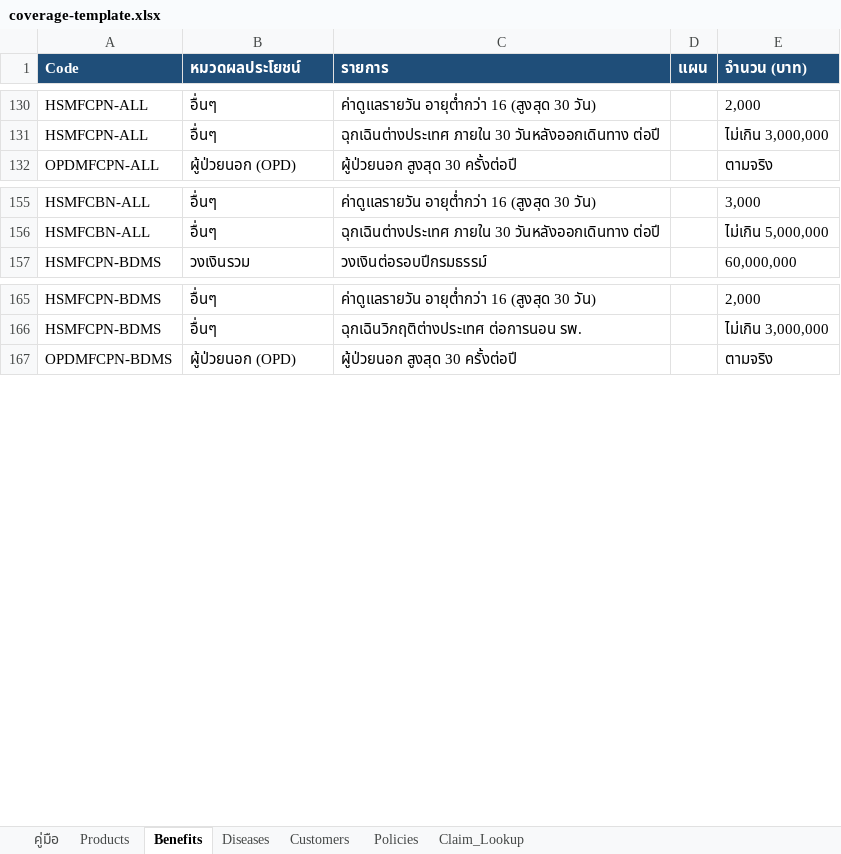
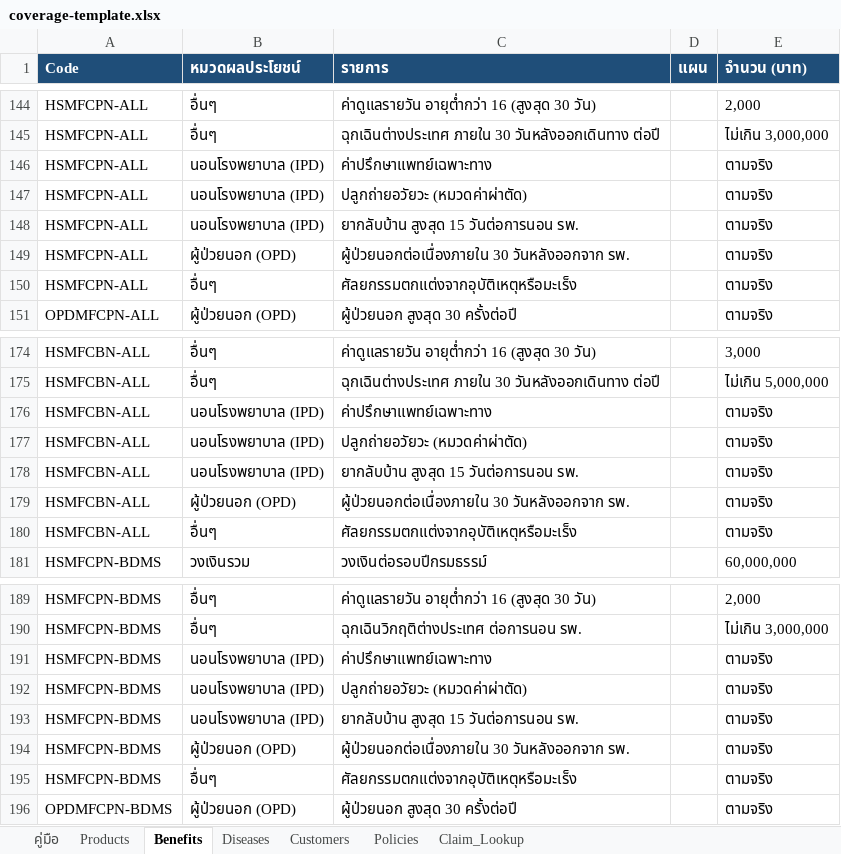
Before and after one commit to pitipume/pitipume-allianz, an Excel workbook: sheet/coverage-template.xlsx, sheet Benefits, drawn as a sheet; only a part is shown, gaps mark what is left out; values as stored, in another font and other column widths than the file's, no borders; the diff covers the shown part only; the diff names each change by its address in the sheet, - before the commit and + after, or states it on an @@ line.

```diff
--- a/sheet/coverage-template.xlsx (sheet Benefits)
+++ b/sheet/coverage-template.xlsx (sheet Benefits)
+row 146: HSMFCPN-ALL | นอนโรงพยาบาล (IPD) | ค่าปรึกษาแพทย์เฉพาะทาง |  | ตามจริง
+row 147: HSMFCPN-ALL | นอนโรงพยาบาล (IPD) | ปลูกถ่ายอวัยวะ (หมวดค่าผ่าตัด) |  | ตามจริง
+row 148: HSMFCPN-ALL | นอนโรงพยาบาล (IPD) | ยากลับบ้าน สูงสุด 15 วันต่อการนอน รพ. |  | ตามจริง
+row 149: HSMFCPN-ALL | ผู้ป่วยนอก (OPD) | ผู้ป่วยนอกต่อเนื่องภายใน 30 วันหลังออกจาก รพ. |  | ตามจริง
+row 150: HSMFCPN-ALL | อื่นๆ | ศัลยกรรมตกแต่งจากอุบัติเหตุหรือมะเร็ง |  | ตามจริง
+row 176: HSMFCBN-ALL | นอนโรงพยาบาล (IPD) | ค่าปรึกษาแพทย์เฉพาะทาง |  | ตามจริง
+row 177: HSMFCBN-ALL | นอนโรงพยาบาล (IPD) | ปลูกถ่ายอวัยวะ (หมวดค่าผ่าตัด) |  | ตามจริง
+row 178: HSMFCBN-ALL | นอนโรงพยาบาล (IPD) | ยากลับบ้าน สูงสุด 15 วันต่อการนอน รพ. |  | ตามจริง
+row 179: HSMFCBN-ALL | ผู้ป่วยนอก (OPD) | ผู้ป่วยนอกต่อเนื่องภายใน 30 วันหลังออกจาก รพ. |  | ตามจริง
+row 180: HSMFCBN-ALL | อื่นๆ | ศัลยกรรมตกแต่งจากอุบัติเหตุหรือมะเร็ง |  | ตามจริง
+row 191: HSMFCPN-BDMS | นอนโรงพยาบาล (IPD) | ค่าปรึกษาแพทย์เฉพาะทาง |  | ตามจริง
+row 192: HSMFCPN-BDMS | นอนโรงพยาบาล (IPD) | ปลูกถ่ายอวัยวะ (หมวดค่าผ่าตัด) |  | ตามจริง
+row 193: HSMFCPN-BDMS | นอนโรงพยาบาล (IPD) | ยากลับบ้าน สูงสุด 15 วันต่อการนอน รพ. |  | ตามจริง
+row 194: HSMFCPN-BDMS | ผู้ป่วยนอก (OPD) | ผู้ป่วยนอกต่อเนื่องภายใน 30 วันหลังออกจาก รพ. |  | ตามจริง
+row 195: HSMFCPN-BDMS | อื่นๆ | ศัลยกรรมตกแต่งจากอุบัติเหตุหรือมะเร็ง |  | ตามจริง
```
Also changed, not shown: 20 added rows, 1 removed row and 7 edited cells elsewhere in this sheet, sheet Products, sheet Claim_Lookup, sheet Policies, sheet คู่มือ, sheet Customers, sheet Diseases, 20 other files.
